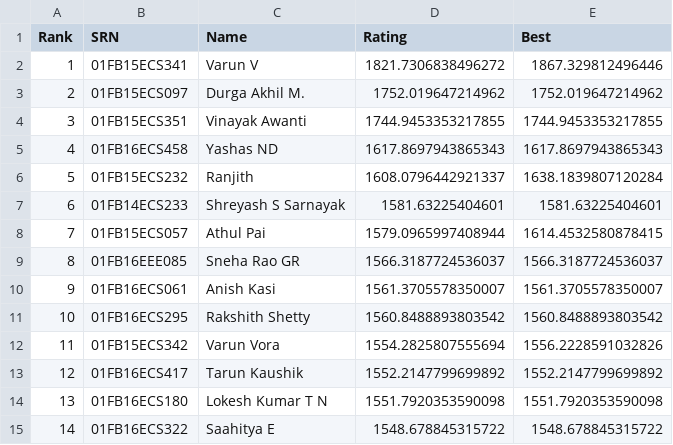
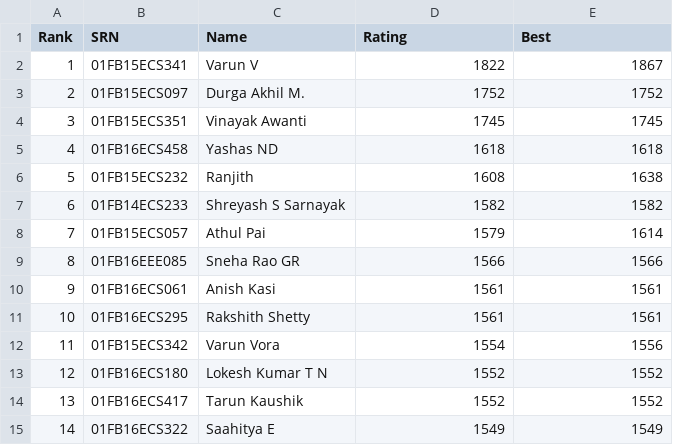
Before and after one commit to pes-alcoding-club/student-ratings, a CSV file: output.csv, drawn as a sheet; only a part is shown; the diff covers the shown part only.

Commit message:
Integer ratings displayed

```diff
--- a/output.csv
+++ b/output.csv
@@ -1,15 +1,15 @@
 Rank,SRN,Name,Rating,Best
-1,01FB15ECS341,Varun V,1821.7306838496272,1867.329812496446
-2,01FB15ECS097,Durga Akhil M.,1752.019647214962,1752.019647214962
-3,01FB15ECS351,Vinayak Awanti,1744.9453353217855,1744.9453353217855
-4,01FB16ECS458,Yashas ND,1617.8697943865343,1617.8697943865343
-5,01FB15ECS232,Ranjith,1608.0796442921337,1638.1839807120284
-6,01FB14ECS233,Shreyash S Sarnayak,1581.63225404601,1581.63225404601
-7,01FB15ECS057,Athul Pai,1579.0965997408944,1614.4532580878415
-8,01FB16EEE085,Sneha Rao GR,1566.3187724536037,1566.3187724536037
-9,01FB16ECS061,Anish Kasi,1561.3705578350007,1561.3705578350007
-10,01FB16ECS295,Rakshith Shetty,1560.8488893803542,1560.8488893803542
-11,01FB15ECS342,Varun Vora,1554.2825807555694,1556.2228591032826
-12,01FB16ECS417,Tarun Kaushik,1552.2147799699892,1552.2147799699892
-13,01FB16ECS180,Lokesh Kumar T N,1551.7920353590098,1551.7920353590098
-14,01FB16ECS322,Saahitya E,1548.678845315722,1548.678845315722
+1,01FB15ECS341,Varun V,1822,1867
+2,01FB15ECS097,Durga Akhil M.,1752,1752
+3,01FB15ECS351,Vinayak Awanti,1745,1745
+4,01FB16ECS458,Yashas ND,1618,1618
+5,01FB15ECS232,Ranjith,1608,1638
+6,01FB14ECS233,Shreyash S Sarnayak,1582,1582
+7,01FB15ECS057,Athul Pai,1579,1614
+8,01FB16EEE085,Sneha Rao GR,1566,1566
+9,01FB16ECS061,Anish Kasi,1561,1561
+10,01FB16ECS295,Rakshith Shetty,1561,1561
+11,01FB15ECS342,Varun Vora,1554,1556
+12,01FB16ECS180,Lokesh Kumar T N,1552,1552
+13,01FB16ECS417,Tarun Kaushik,1552,1552
+14,01FB16ECS322,Saahitya E,1549,1549
```
Also changed, not shown: 163 edited cells elsewhere in this file, 1 other file.
